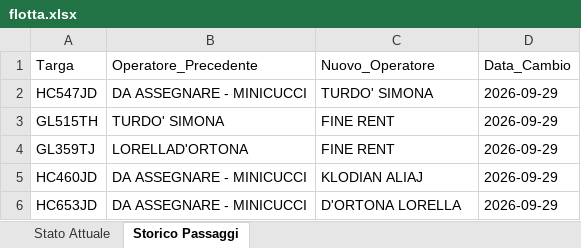
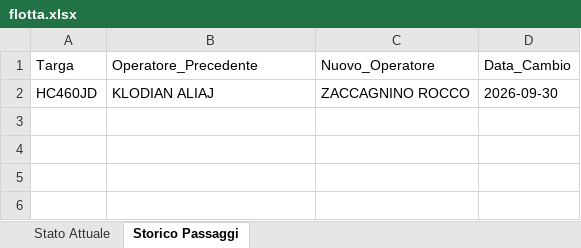
Before and after one commit to messinesetsrm-cell/db_auto, an Excel workbook: flotta.xlsx, sheet Storico Passaggi, drawn as a sheet; values as stored, in another font and other column widths than the file's, no borders; removed rows and columns are numbered as before the commit, all else as after; the diff names each change by its address in the sheet, - before the commit and + after, or states it on an @@ line.

Commit message:
Add files via upload

```diff
--- a/flotta.xlsx (sheet Storico Passaggi)
+++ b/flotta.xlsx (sheet Storico Passaggi)
-row 2: HC547JD | DA ASSEGNARE - MINICUCCI | TURDO' SIMONA | 2026-09-29
-row 3: GL515TH | TURDO' SIMONA | FINE RENT | 2026-09-29
-row 4: GL359TJ | LORELLAD'ORTONA | FINE RENT | 2026-09-29
-B2 (Operatore_Precedente): DA ASSEGNARE - MINICUCCI
+B2 (Operatore_Precedente): KLODIAN ALIAJ
-C2 (Nuovo_Operatore): KLODIAN ALIAJ
+C2 (Nuovo_Operatore): ZACCAGNINO ROCCO
-D2 (Data_Cambio): 2026-09-29
+D2 (Data_Cambio): 2026-09-30
-row 6: HC653JD | DA ASSEGNARE - MINICUCCI | D'ORTONA LORELLA | 2026-09-29
```
Also changed, not shown: sheet Stato Attuale.
